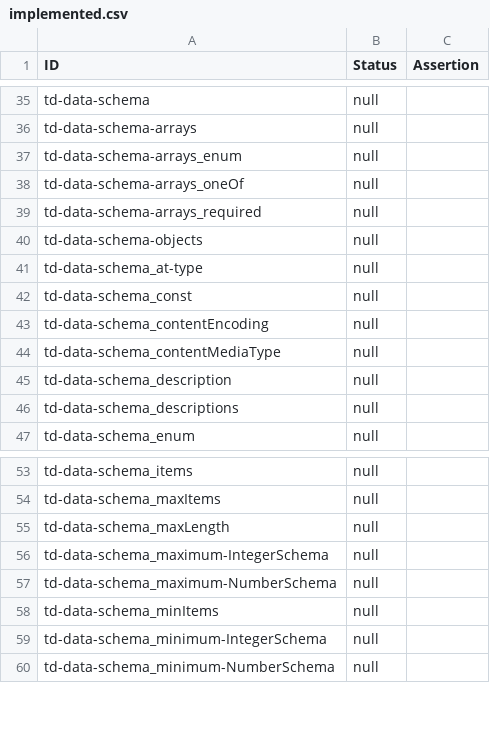
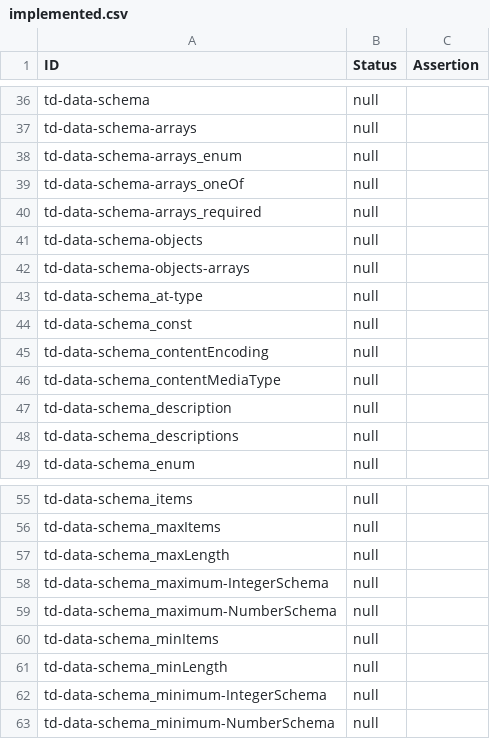
Before and after one commit to eclipse-thingweb/playground, a CSV file: packages/assertions/assertions-csv/implemented.csv, drawn as a sheet; only a part is shown, gaps mark what is left out; the diff covers the shown part only; the diff names each change by its address in the sheet, - before the commit and + after, or states it on an @@ line.

```diff
--- a/packages/assertions/assertions-csv/implemented.csv
+++ b/packages/assertions/assertions-csv/implemented.csv
+row 42: td-data-schema-objects-arrays | null
+row 61: td-data-schema_minLength | null
```
Also changed, not shown: 6 added rows and 1 edited cell elsewhere in this file, packages/assertions/assertions-csv/assertions.csv, packages/assertions/assertions-csv/manual-generation-inputs/pre-implemented.csv, 4 other files.
